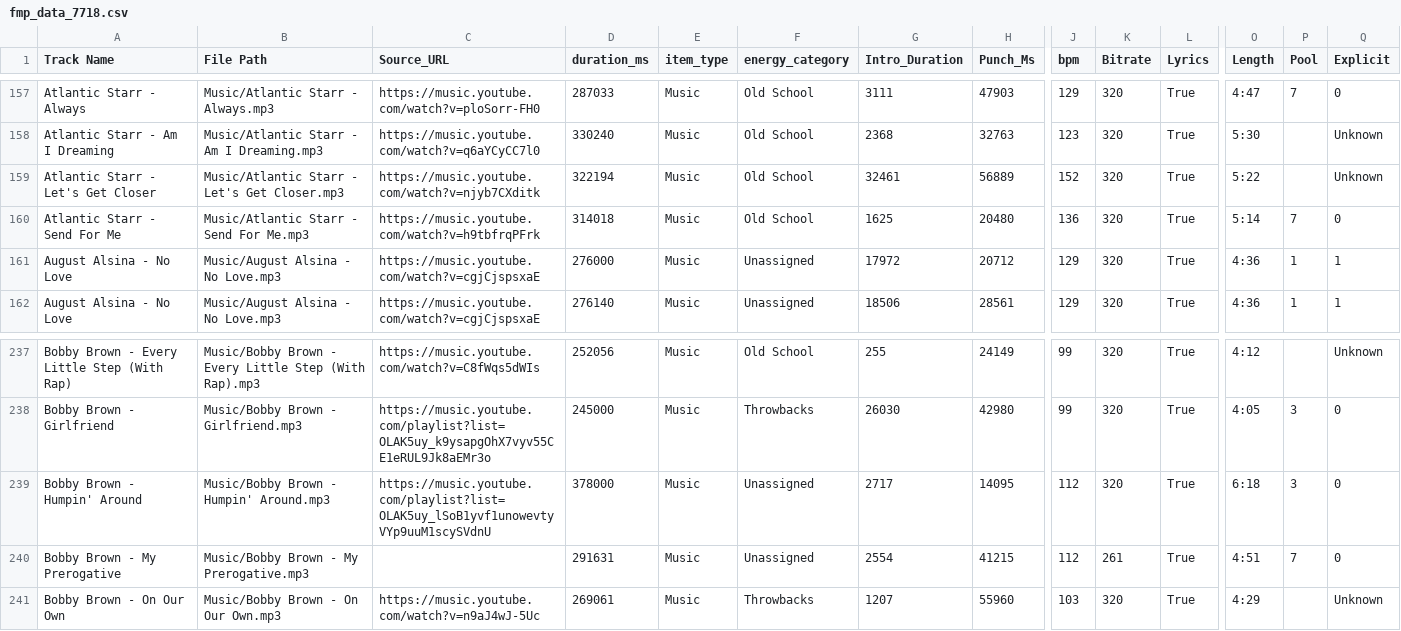
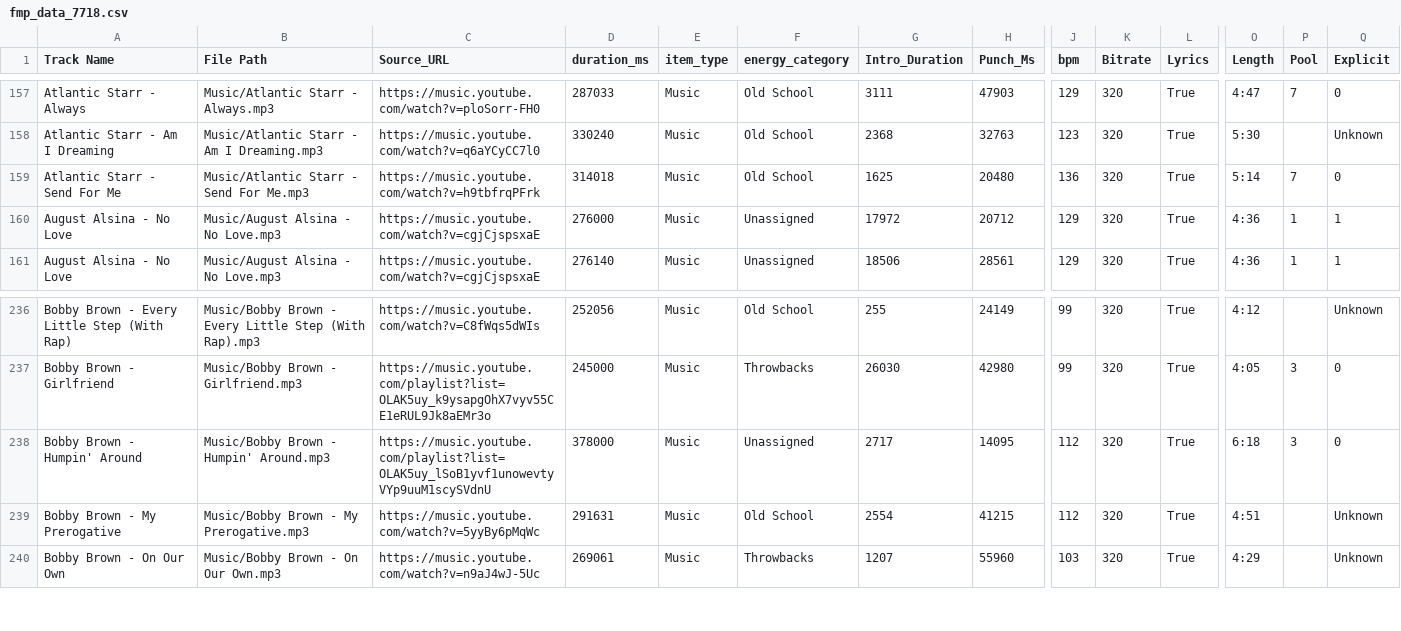
Before and after one commit to ChiTownSounds/FMP-Radio, a CSV file: configs/fmp_data_7718.csv, drawn as a sheet; only a part is shown, gaps mark what is left out; removed rows and columns are numbered as before the commit, all else as after; rows hold the shown columns only; the diff names each change by its address in the sheet, - before the commit and + after, or states it on an @@ line.

Commit message:
Vaulted new track: Bobby Brown - My Prerogative

```diff
--- a/configs/fmp_data_7718.csv
+++ b/configs/fmp_data_7718.csv
-row 159: Atlantic Starr - Let's Get Closer | Music/Atlantic Starr - Let's Get Closer.mp3 | https://music.youtube.com/watch?v=njyb7CXditk | 322194 | Music | Old School | 32461 | 56889 | 152 | 320 | True | 5:22 |  | Unknown
-C239 (Source_URL): (empty)
+C239 (Source_URL): https://music.youtube.com/watch?v=5yyBy6pMqWc
-F239 (energy_category): Unassigned
+F239 (energy_category): Old School
-K239 (Bitrate): 261
+K239 (Bitrate): 320
-P239 (Pool): 7
+P239 (Pool): (empty)
-Q239 (Explicit): 0
+Q239 (Explicit): Unknown
```
